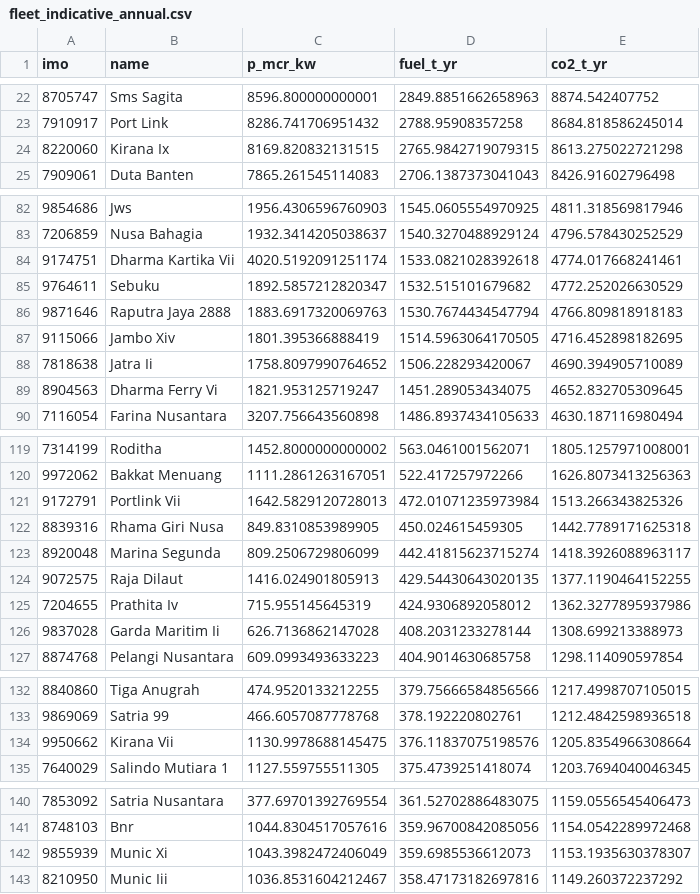
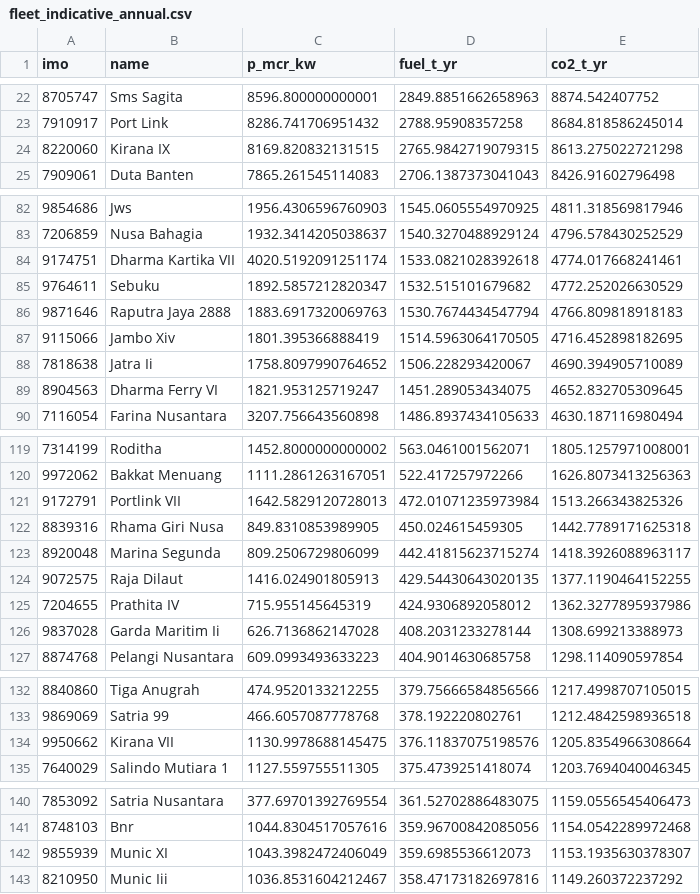
Before and after one commit to priyanklathwal/asdp-ferry-emissions, a CSV file: outputs/fleet_indicative_annual.csv, drawn as a sheet; only a part is shown, gaps mark what is left out; the diff covers the shown part only.

```diff
--- a/outputs/fleet_indicative_annual.csv
+++ b/outputs/fleet_indicative_annual.csv
@@ -23,3 +23,3 @@ imo,name,p_mcr_kw,fuel_t_yr,co2_t_yr
 7910917,Port Link,8286.741706951432,2788.95908357258,8684.818586245014
-8220060,Kirana Ix,8169.820832131515,2765.9842719079315,8613.275022721298
+8220060,Kirana IX,8169.820832131515,2765.9842719079315,8613.275022721298
 7909061,Duta Banten,7865.261545114083,2706.1387373041043,8426.91602796498
@@ -83,3 +83,3 @@ imo,name,p_mcr_kw,fuel_t_yr,co2_t_yr
 7206859,Nusa Bahagia,1932.3414205038637,1540.3270488929124,4796.578430252529
-9174751,Dharma Kartika Vii,4020.5192091251174,1533.0821028392618,4774.017668241461
+9174751,Dharma Kartika VII,4020.5192091251174,1533.0821028392618,4774.017668241461
 9764611,Sebuku,1892.5857212820347,1532.515101679682,4772.252026630529
@@ -88,3 +88,3 @@ imo,name,p_mcr_kw,fuel_t_yr,co2_t_yr
 7818638,Jatra Ii,1758.8097990764652,1506.228293420067,4690.394905710089
-8904563,Dharma Ferry Vi,1821.953125719247,1451.289053434075,4652.832705309645
+8904563,Dharma Ferry VI,1821.953125719247,1451.289053434075,4652.832705309645
 7116054,Farina Nusantara,3207.756643560898,1486.8937434105633,4630.187116980494
@@ -120,3 +120,3 @@ imo,name,p_mcr_kw,fuel_t_yr,co2_t_yr
 9972062,Bakkat Menuang,1111.2861263167051,522.417257972266,1626.8073413256363
-9172791,Portlink Vii,1642.5829120728013,472.01071235973984,1513.266343825326
+9172791,Portlink VII,1642.5829120728013,472.01071235973984,1513.266343825326
 8839316,Rhama Giri Nusa,849.8310853989905,450.024615459305,1442.7789171625318
@@ -124,3 +124,3 @@ imo,name,p_mcr_kw,fuel_t_yr,co2_t_yr
 9072575,Raja Dilaut,1416.024901805913,429.54430643020135,1377.1190464152255
-7204655,Prathita Iv,715.955145645319,424.9306892058012,1362.3277895937986
+7204655,Prathita IV,715.955145645319,424.9306892058012,1362.3277895937986
 9837028,Garda Maritim Ii,626.7136862147028,408.2031233278144,1308.699213388973
@@ -133,3 +133,3 @@ imo,name,p_mcr_kw,fuel_t_yr,co2_t_yr
 9869069,Satria 99,466.6057087778768,378.192220802761,1212.4842598936518
-9950662,Kirana Vii,1130.9978688145475,376.11837075198576,1205.8354966308664
+9950662,Kirana VII,1130.9978688145475,376.11837075198576,1205.8354966308664
 7640029,Salindo Mutiara 1,1127.559755511305,375.4739251418074,1203.7694040046345
@@ -141,3 +141,3 @@ imo,name,p_mcr_kw,fuel_t_yr,co2_t_yr
 8748103,Bnr,1044.8304517057616,359.96700842085056,1154.0542289972468
-9855939,Munic Xi,1043.3982472406049,359.6985536612073,1153.1935630378307
+9855939,Munic XI,1043.3982472406049,359.6985536612073,1153.1935630378307
 8210950,Munic Iii,1036.8531604212467,358.47173182697816,1149.260372237292
```
Also changed, not shown: 14 edited cells elsewhere in this file, outputs/per_vessel_route_totals.csv, outputs/vessels_derived.csv, 5 other files.
